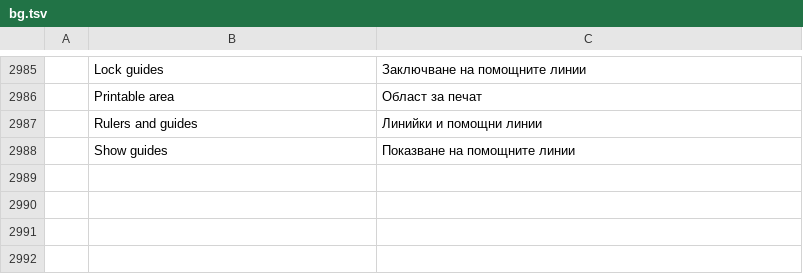
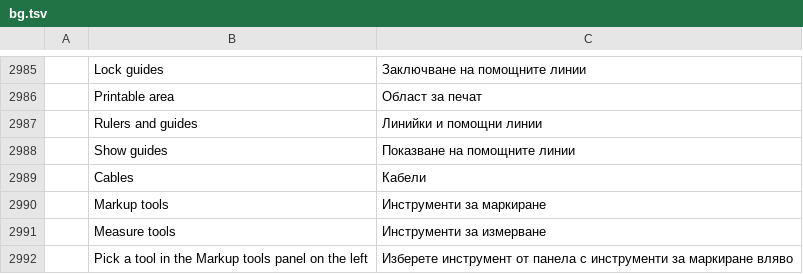
Before and after one commit to Azurehawke/pdfcraft, a TSV file: crates/ui-egui/src/i18n/bg.tsv, drawn as a sheet; only a part is shown, gaps mark what is left out; the diff names each change by its address in the sheet, - before the commit and + after, or states it on an @@ line.

```diff
--- a/crates/ui-egui/src/i18n/bg.tsv
+++ b/crates/ui-egui/src/i18n/bg.tsv
+row 2989:  | Cables | Кабели
+row 2990:  | Markup tools | Инструменти за маркиране
+row 2991:  | Measure tools | Инструменти за измерване
+row 2992:  | Pick a tool in the Markup tools panel on the left | Изберете инструмент от панела с инструменти за маркиране вляво
```
Also changed, not shown: crates/ui-egui/src/i18n/ar.tsv, crates/ui-egui/src/i18n/ja.tsv, 15 other files.
